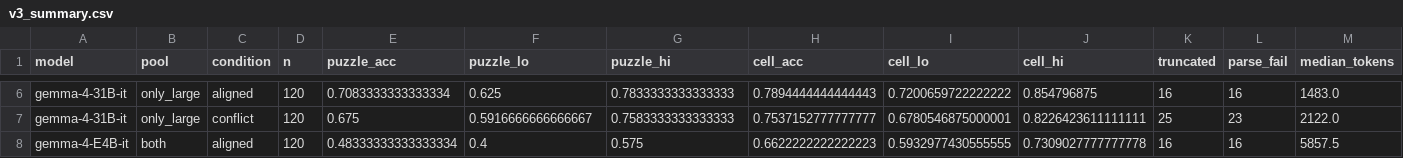
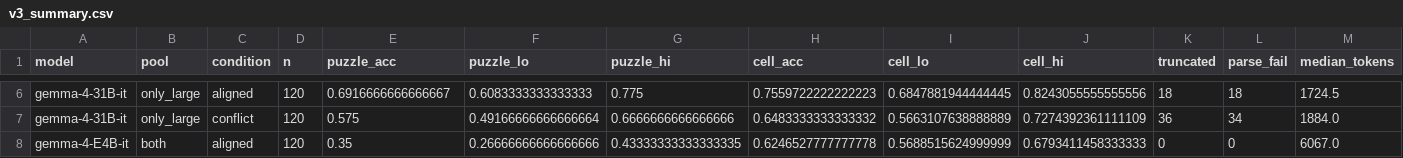
Before and after one commit to jcollado95/zebralogic-knowledge-conflict, a CSV file: results/v3_summary.csv, drawn as a sheet; only a part is shown, gaps mark what is left out; the diff covers the shown part only; the diff names each change by its address in the sheet, - before the commit and + after, or states it on an @@ line.

```diff
--- a/results/v3_summary.csv
+++ b/results/v3_summary.csv
-E6 (puzzle_acc): 0.7083333333333334
+E6 (puzzle_acc): 0.6916666666666667
-F6 (puzzle_lo): 0.625
+F6 (puzzle_lo): 0.6083333333333333
-G6 (puzzle_hi): 0.7833333333333333
+G6 (puzzle_hi): 0.775
-H6 (cell_acc): 0.7894444444444443
+H6 (cell_acc): 0.7559722222222223
-I6 (cell_lo): 0.7200659722222222
+I6 (cell_lo): 0.6847881944444445
-J6 (cell_hi): 0.854796875
+J6 (cell_hi): 0.8243055555555556
-K6 (truncated): 16
+K6 (truncated): 18
-L6 (parse_fail): 16
+L6 (parse_fail): 18
-M6 (median_tokens): 1483.0
+M6 (median_tokens): 1724.5
-E7 (puzzle_acc): 0.675
+E7 (puzzle_acc): 0.575
-F7 (puzzle_lo): 0.5916666666666667
+F7 (puzzle_lo): 0.49166666666666664
-G7 (puzzle_hi): 0.7583333333333333
+G7 (puzzle_hi): 0.6666666666666666
-H7 (cell_acc): 0.7537152777777777
+H7 (cell_acc): 0.6483333333333332
-I7 (cell_lo): 0.6780546875000001
+I7 (cell_lo): 0.5663107638888889
-J7 (cell_hi): 0.8226423611111111
+J7 (cell_hi): 0.7274392361111109
-K7 (truncated): 25
+K7 (truncated): 36
-L7 (parse_fail): 23
+L7 (parse_fail): 34
-M7 (median_tokens): 2122.0
+M7 (median_tokens): 1884.0
-E8 (puzzle_acc): 0.48333333333333334
+E8 (puzzle_acc): 0.35
-F8 (puzzle_lo): 0.4
+F8 (puzzle_lo): 0.26666666666666666
-G8 (puzzle_hi): 0.575
+G8 (puzzle_hi): 0.43333333333333335
-H8 (cell_acc): 0.6622222222222223
+H8 (cell_acc): 0.6246527777777778
-I8 (cell_lo): 0.5932977430555555
+I8 (cell_lo): 0.5688515624999999
-J8 (cell_hi): 0.7309027777777778
+J8 (cell_hi): 0.6793411458333333
-K8 (truncated): 16
+K8 (truncated): 0
-L8 (parse_fail): 16
+L8 (parse_fail): 0
-M8 (median_tokens): 5857.5
+M8 (median_tokens): 6067.0
```
Also changed, not shown: 1 added row, 1 removed row and 70 edited cells elsewhere in this file, results/v3_diff_in_diff.csv, results/v3_facilitation_interference.csv, 27 other files.
